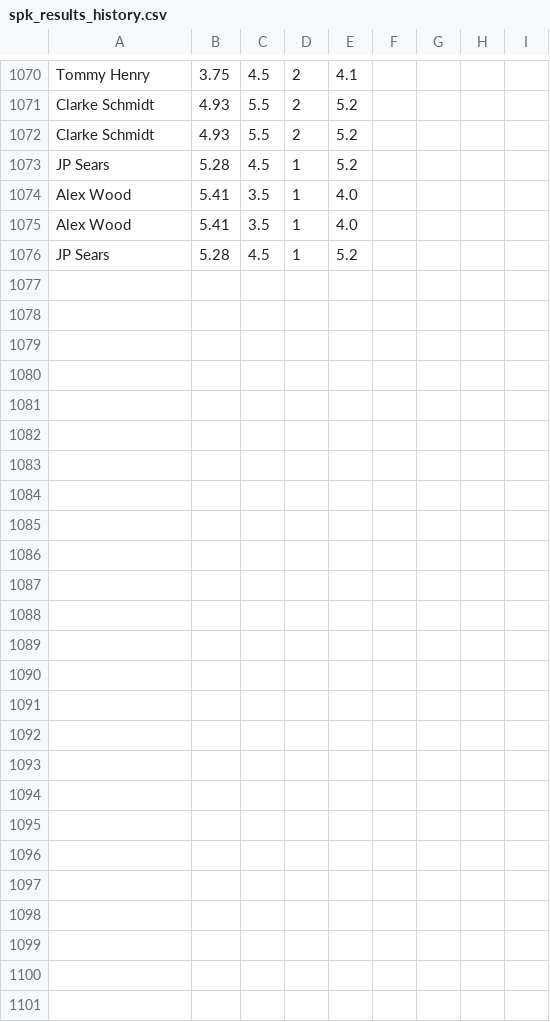
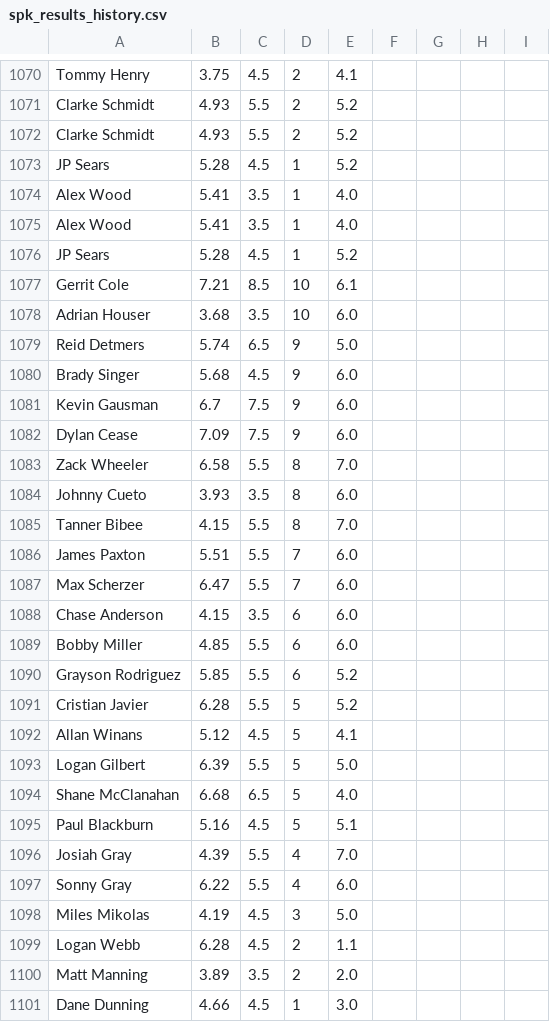
Before and after one commit to amaizehayes/sp-k-prediction-app, a CSV file: output/spk_results_history.csv, drawn as a sheet; only a part is shown, gaps mark what is left out; the diff names each change by its address in the sheet, - before the commit and + after, or states it on an @@ line.

```diff
--- a/output/spk_results_history.csv
+++ b/output/spk_results_history.csv
+row 1077: Gerrit Cole | 7.21 | 8.5 | 10 | 6.1
+row 1078: Adrian Houser | 3.68 | 3.5 | 10 | 6.0
+row 1079: Reid Detmers | 5.74 | 6.5 | 9 | 5.0
+row 1080: Brady Singer | 5.68 | 4.5 | 9 | 6.0
+row 1081: Kevin Gausman | 6.7 | 7.5 | 9 | 6.0
+row 1082: Dylan Cease | 7.09 | 7.5 | 9 | 6.0
+row 1083: Zack Wheeler | 6.58 | 5.5 | 8 | 7.0
+row 1084: Johnny Cueto | 3.93 | 3.5 | 8 | 6.0
+row 1085: Tanner Bibee | 4.15 | 5.5 | 8 | 7.0
+row 1086: James Paxton | 5.51 | 5.5 | 7 | 6.0
+row 1087: Max Scherzer | 6.47 | 5.5 | 7 | 6.0
+row 1088: Chase Anderson | 4.15 | 3.5 | 6 | 6.0
+row 1089: Bobby Miller | 4.85 | 5.5 | 6 | 6.0
+row 1090: Grayson Rodriguez | 5.85 | 5.5 | 6 | 5.2
+row 1091: Cristian Javier | 6.28 | 5.5 | 5 | 5.2
+row 1092: Allan Winans | 5.12 | 4.5 | 5 | 4.1
+row 1093: Logan Gilbert | 6.39 | 5.5 | 5 | 5.0
+row 1094: Shane McClanahan | 6.68 | 6.5 | 5 | 4.0
+row 1095: Paul Blackburn | 5.16 | 4.5 | 5 | 5.1
+row 1096: Josiah Gray | 4.39 | 5.5 | 4 | 7.0
+row 1097: Sonny Gray | 6.22 | 5.5 | 4 | 6.0
+row 1098: Miles Mikolas | 4.19 | 4.5 | 3 | 5.0
+row 1099: Logan Webb | 6.28 | 4.5 | 2 | 1.1
+row 1100: Matt Manning | 3.89 | 3.5 | 2 | 2.0
+row 1101: Dane Dunning | 4.66 | 4.5 | 1 | 3.0
```
Also changed, not shown: output/probable_starter_history.csv, output/sp_log_2023.csv, 12 other files.
